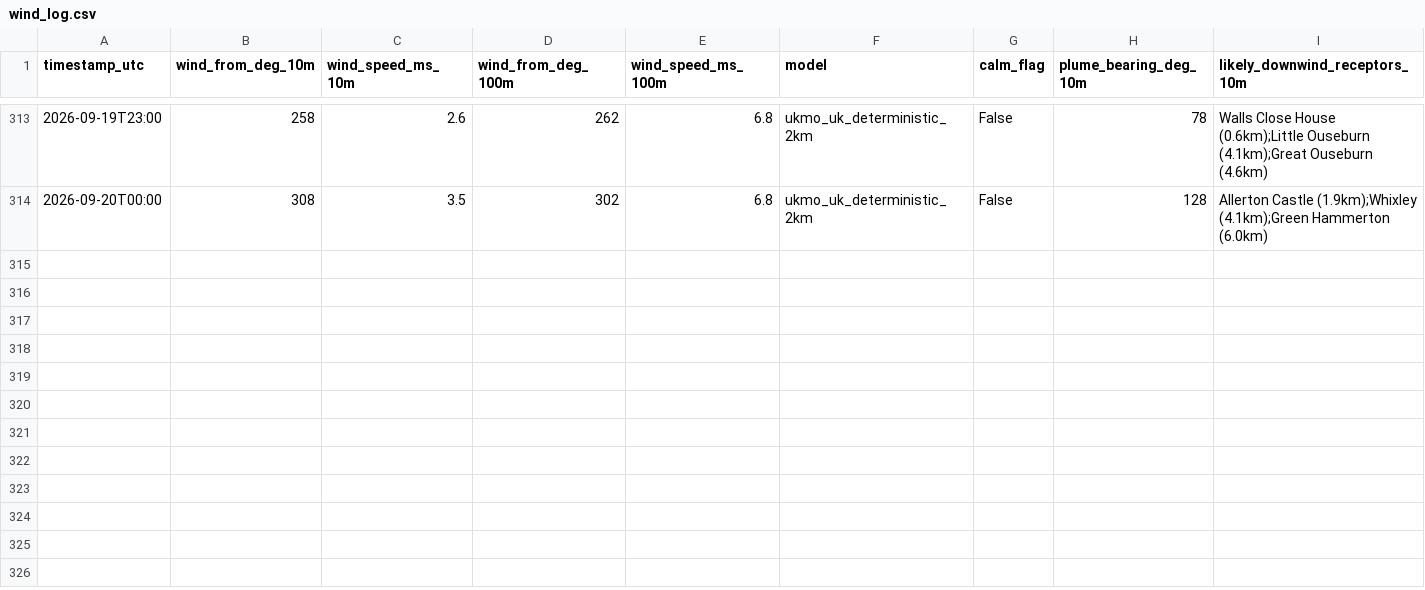
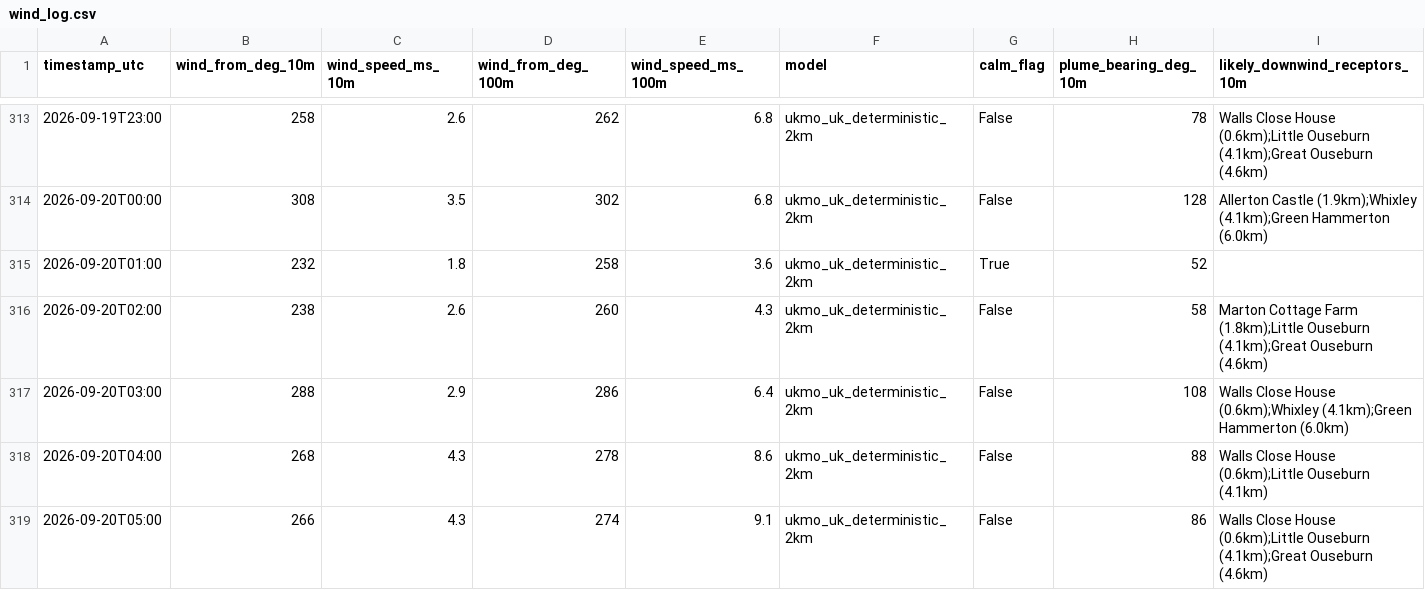
Before and after one commit to Matthew42205/awrp-wind-log, a CSV file: wind_log.csv, drawn as a sheet; only a part is shown, gaps mark what is left out; rows hold the shown columns only; the diff names each change by its address in the sheet, - before the commit and + after, or states it on an @@ line.

```diff
--- a/wind_log.csv
+++ b/wind_log.csv
+row 315: 2026-09-20T01:00 | 232 | 1.8 | 258 | 3.6 | ukmo_uk_deterministic_2km | True | 52
+row 316: 2026-09-20T02:00 | 238 | 2.6 | 260 | 4.3 | ukmo_uk_deterministic_2km | False | 58 | Marton Cottage Farm (1.8km);Little Ouseburn (4.1km);Great Ouseburn (4.6km)
+row 317: 2026-09-20T03:00 | 288 | 2.9 | 286 | 6.4 | ukmo_uk_deterministic_2km | False | 108 | Walls Close House (0.6km);Whixley (4.1km);Green Hammerton (6.0km)
+row 318: 2026-09-20T04:00 | 268 | 4.3 | 278 | 8.6 | ukmo_uk_deterministic_2km | False | 88 | Walls Close House (0.6km);Little Ouseburn (4.1km)
+row 319: 2026-09-20T05:00 | 266 | 4.3 | 274 | 9.1 | ukmo_uk_deterministic_2km | False | 86 | Walls Close House (0.6km);Little Ouseburn (4.1km);Great Ouseburn (4.6km)
```
